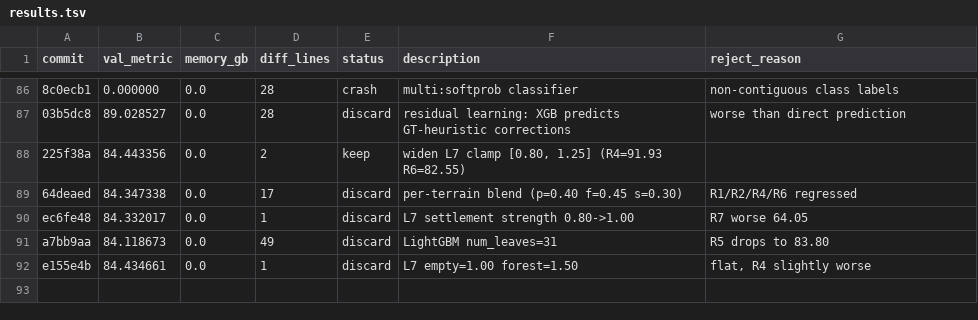
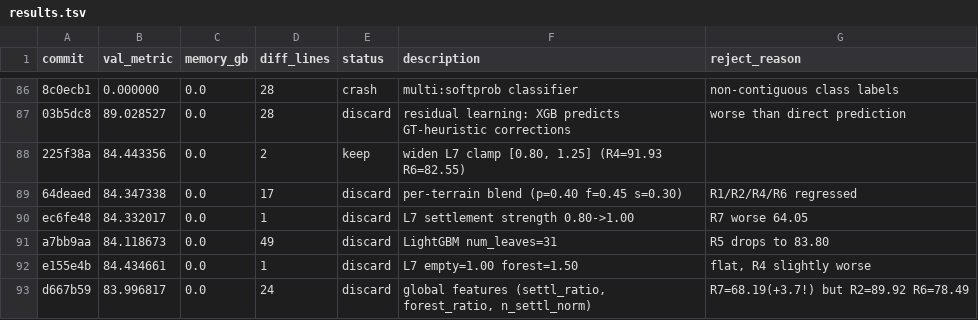
Before and after one commit to Codehagen/ai-nm-2026, a TSV file: tasks/astar-island/results.tsv, drawn as a sheet; only a part is shown, gaps mark what is left out.

Commit message:
log: global features discarded (R7+3.7 but avg worse)

```diff
--- a/tasks/astar-island/results.tsv
+++ b/tasks/astar-island/results.tsv
@@ -92 +92,2 @@ a7bb9aa	84.118673	0.0	49	discard	LightGBM num_leaves=31	R5 drops to 83.80
 e155e4b	84.434661	0.0	1	discard	L7 empty=1.00 forest=1.50	flat, R4 slightly worse
+d667b59	83.996817	0.0	24	discard	global features (settl_ratio, forest_ratio, n_settl_norm)	R7=68.19(+3.7!) but R2=89.92 R6=78.49
```
